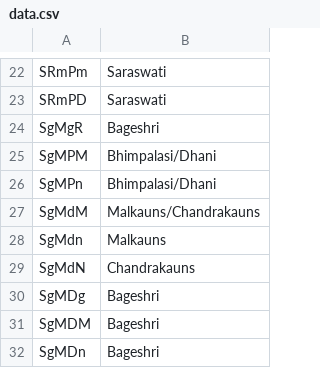
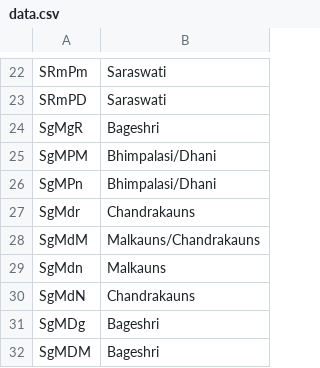
Before and after one commit to kidkoder432/scripts, a CSV file: Python/data.csv, drawn as a sheet; only a part is shown, gaps mark what is left out; the shorter side is filled out with more unchanged rows.

```diff
--- a/Python/data.csv
+++ b/Python/data.csv
@@ -26,2 +26,3 @@ SgMPM, Bhimpalasi/Dhani
 SgMPn, Bhimpalasi/Dhani
+SgMdr, Chandrakauns
 SgMdM, Malkauns/Chandrakauns
```
